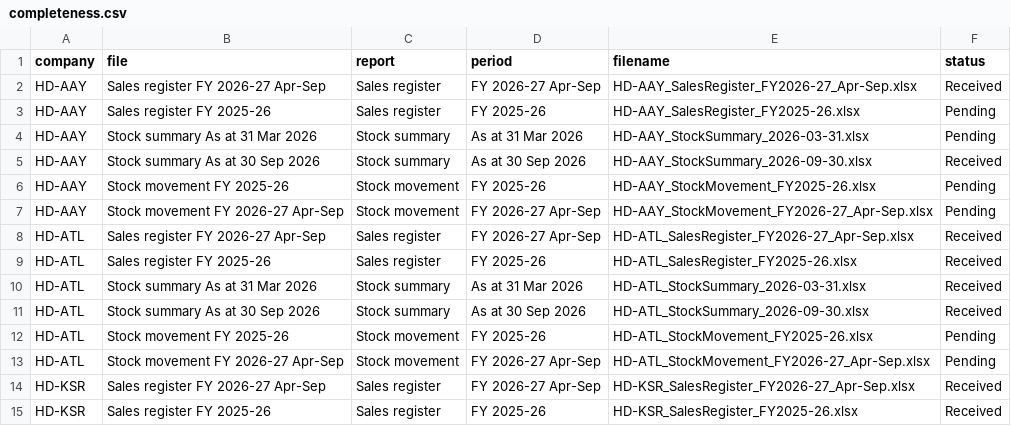
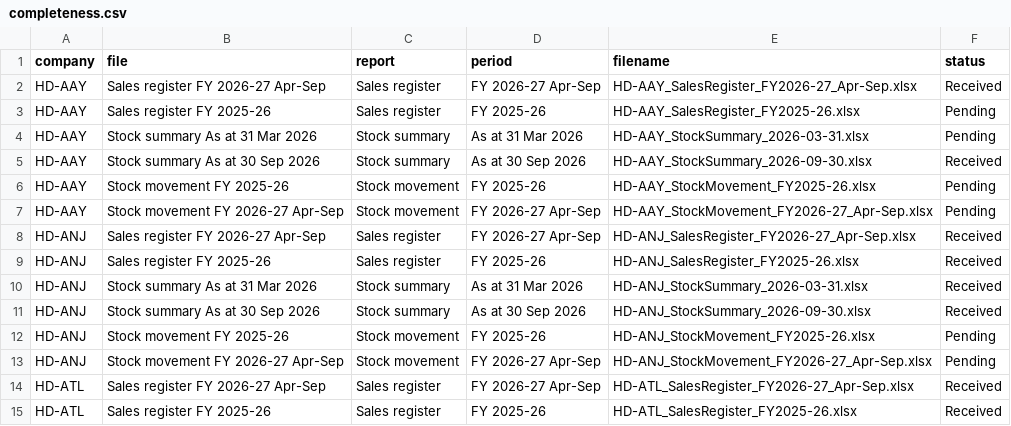
Before and after one commit to techbpropms/DASHBOARD--MARIKAR-GROUP, a CSV file: data/completeness.csv, drawn as a sheet; only a part is shown; the shorter side is filled out with more unchanged rows; the diff names each change by its address in the sheet, - before the commit and + after, or states it on an @@ line.

```diff
--- a/data/completeness.csv
+++ b/data/completeness.csv
+row 8: HD-ANJ | Sales register FY 2026-27 Apr-Sep | Sales register | FY 2026-27 Apr-Sep | HD-ANJ_SalesRegister_FY2026-27_Apr-Sep.xlsx | Received
+row 9: HD-ANJ | Sales register FY 2025-26 | Sales register | FY 2025-26 | HD-ANJ_SalesRegister_FY2025-26.xlsx | Received
+row 10: HD-ANJ | Stock summary As at 31 Mar 2026 | Stock summary | As at 31 Mar 2026 | HD-ANJ_StockSummary_2026-03-31.xlsx | Received
+row 11: HD-ANJ | Stock summary As at 30 Sep 2026 | Stock summary | As at 30 Sep 2026 | HD-ANJ_StockSummary_2026-09-30.xlsx | Received
+row 12: HD-ANJ | Stock movement FY 2025-26 | Stock movement | FY 2025-26 | HD-ANJ_StockMovement_FY2025-26.xlsx | Pending
+row 13: HD-ANJ | Stock movement FY 2026-27 Apr-Sep | Stock movement | FY 2026-27 Apr-Sep | HD-ANJ_StockMovement_FY2026-27_Apr-Sep.xlsx | Pending
```
Also changed, not shown: data/heads.csv, data/monthly.csv, 20 other files.
